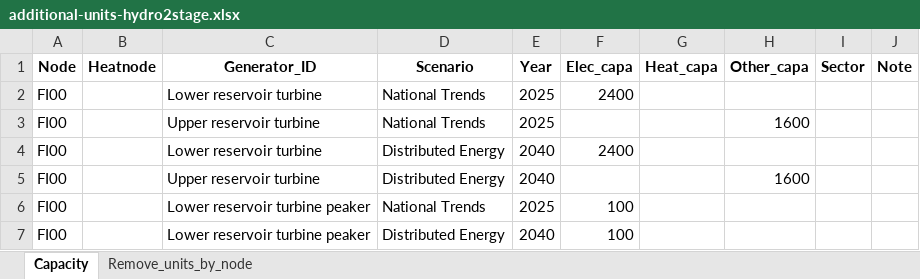
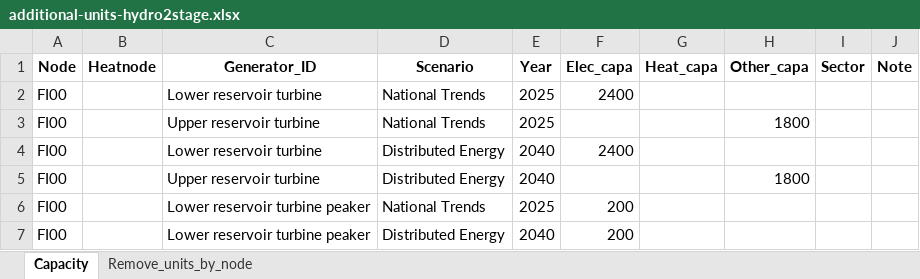
Before and after one commit to vttresearch/north_european_model, an Excel workbook: input/capacity/additional-units-hydro2stage.xlsx, sheet Capacity, drawn as a sheet; values as stored, in another font and other column widths than the file's, no borders; charts and pictures not drawn; the diff names each change by its address in the sheet, - before the commit and + after, or states it on an @@ line.

```diff
--- a/input/capacity/additional-units-hydro2stage.xlsx (sheet Capacity)
+++ b/input/capacity/additional-units-hydro2stage.xlsx (sheet Capacity)
-H3 (Other_capa): 1600
+H3 (Other_capa): 1800
-H5 (Other_capa): 1600
+H5 (Other_capa): 1800
-F6:F7 (Elec_capa): 100
+F6:F7 (Elec_capa): 200
```
Also changed, not shown: input/capacity/additional-units-conventional.xlsx, input/capacity/additional-units-vre.xlsx, 3 other files.
